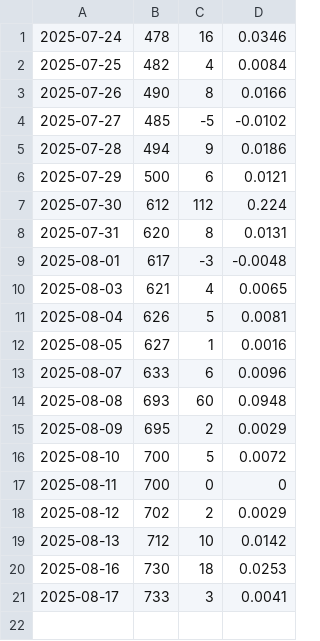
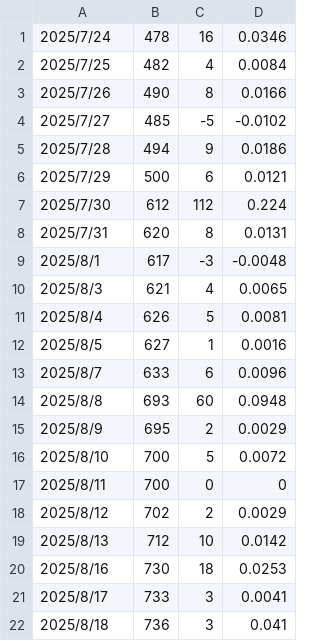
Before and after one commit to wuxiancai/poly_22_headless, a CSV file: cash_history.csv, drawn as a sheet.

```diff
--- a/cash_history.csv
+++ b/cash_history.csv
@@ -1,21 +1,22 @@
-2025-07-24,478,16,0.0346
-2025-07-25,482,4,0.0084
-2025-07-26,490,8,0.0166
-2025-07-27,485,-5,-0.0102
-2025-07-28,494,9,0.0186
-2025-07-29,500,6,0.0121
-2025-07-30,612,112,0.224
-2025-07-31,620,8,0.0131
-2025-08-01,617,-3,-0.0048
-2025-08-03,621,4,0.0065
-2025-08-04,626,5,0.0081
-2025-08-05,627,1,0.0016
-2025-08-07,633,6,0.0096
-2025-08-08,693,60,0.0948
-2025-08-09,695,2,0.0029
-2025-08-10,700,5,0.0072
-2025-08-11,700,0,0
-2025-08-12,702,2,0.0029
-2025-08-13,712,10,0.0142
-2025-08-16,730,18,0.0253
-2025-08-17,733,3,0.0041
+2025/7/24,478,16,0.0346
+2025/7/25,482,4,0.0084
+2025/7/26,490,8,0.0166
+2025/7/27,485,-5,-0.0102
+2025/7/28,494,9,0.0186
+2025/7/29,500,6,0.0121
+2025/7/30,612,112,0.224
+2025/7/31,620,8,0.0131
+2025/8/1,617,-3,-0.0048
+2025/8/3,621,4,0.0065
+2025/8/4,626,5,0.0081
+2025/8/5,627,1,0.0016
+2025/8/7,633,6,0.0096
+2025/8/8,693,60,0.0948
+2025/8/9,695,2,0.0029
+2025/8/10,700,5,0.0072
+2025/8/11,700,0,0
+2025/8/12,702,2,0.0029
+2025/8/13,712,10,0.0142
+2025/8/16,730,18,0.0253
+2025/8/17,733,3,0.0041
+2025/8/18,736,3,0.041
```
Also changed, not shown: 4 other files.
